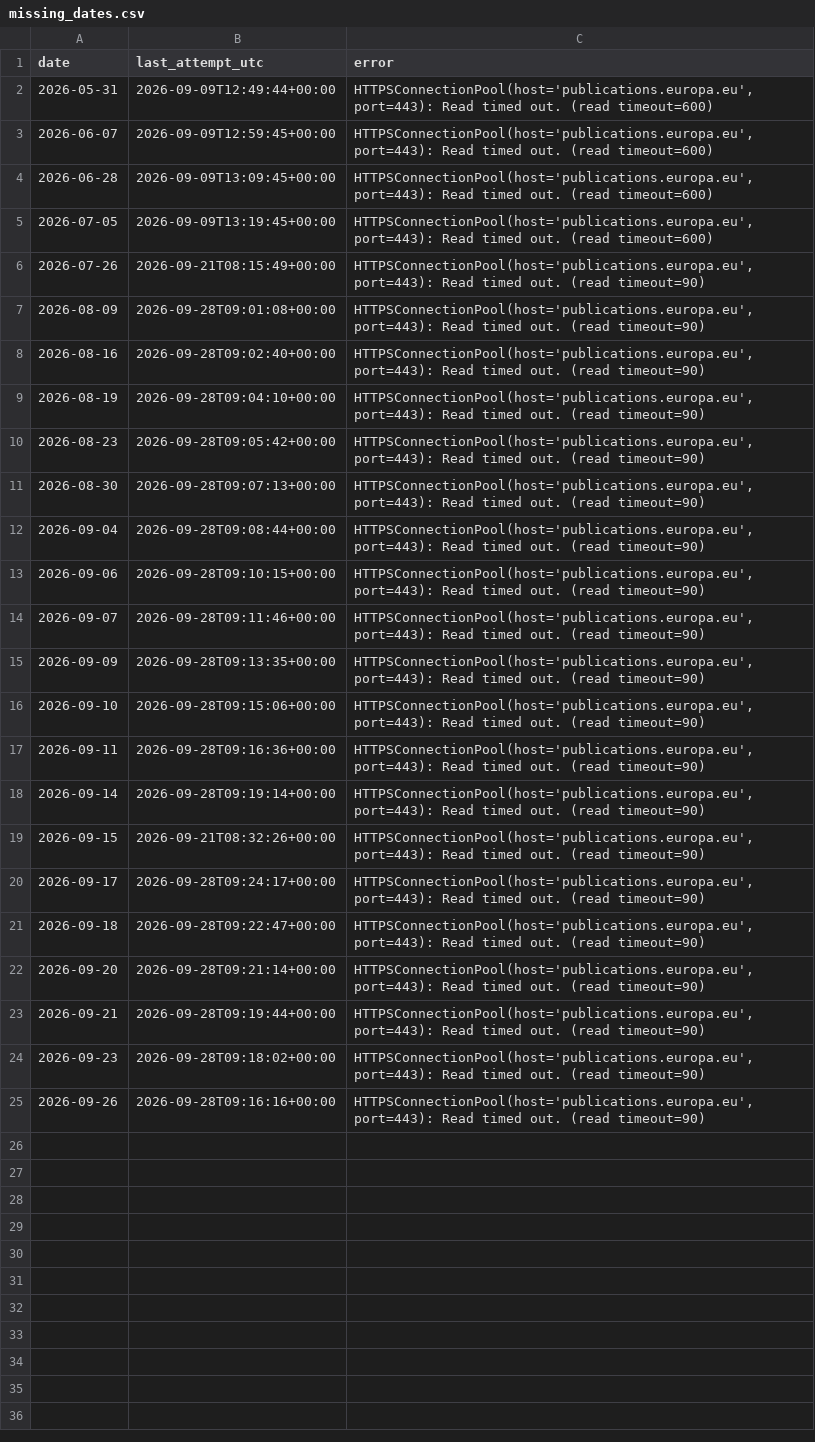
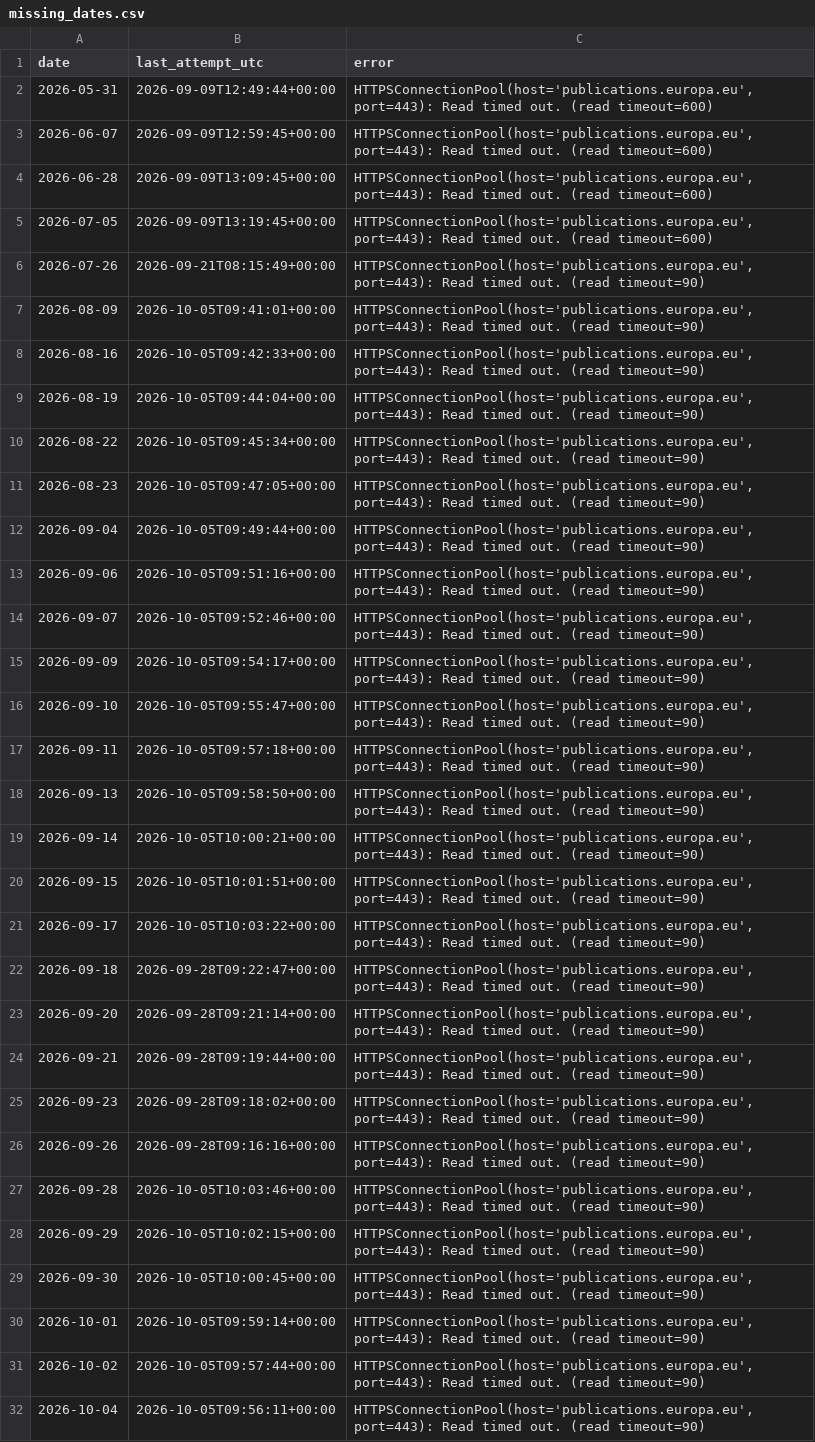
Before and after one commit to do-me/eur-lex, a CSV file: missing_dates.csv, drawn as a sheet.

```diff
--- a/missing_dates.csv
+++ b/missing_dates.csv
@@ -6,16 +6,17 @@ date,last_attempt_utc,error
 2026-07-26,2026-09-21T08:15:49+00:00,"HTTPSConnectionPool(host='publications.europa.eu', port=443): Read timed out. (read timeout=90)"
-2026-08-09,2026-09-28T09:01:08+00:00,"HTTPSConnectionPool(host='publications.europa.eu', port=443): Read timed out. (read timeout=90)"
-2026-08-16,2026-09-28T09:02:40+00:00,"HTTPSConnectionPool(host='publications.europa.eu', port=443): Read timed out. (read timeout=90)"
-2026-08-19,2026-09-28T09:04:10+00:00,"HTTPSConnectionPool(host='publications.europa.eu', port=443): Read timed out. (read timeout=90)"
-2026-08-23,2026-09-28T09:05:42+00:00,"HTTPSConnectionPool(host='publications.europa.eu', port=443): Read timed out. (read timeout=90)"
-2026-08-30,2026-09-28T09:07:13+00:00,"HTTPSConnectionPool(host='publications.europa.eu', port=443): Read timed out. (read timeout=90)"
-2026-09-04,2026-09-28T09:08:44+00:00,"HTTPSConnectionPool(host='publications.europa.eu', port=443): Read timed out. (read timeout=90)"
-2026-09-06,2026-09-28T09:10:15+00:00,"HTTPSConnectionPool(host='publications.europa.eu', port=443): Read timed out. (read timeout=90)"
-2026-09-07,2026-09-28T09:11:46+00:00,"HTTPSConnectionPool(host='publications.europa.eu', port=443): Read timed out. (read timeout=90)"
-2026-09-09,2026-09-28T09:13:35+00:00,"HTTPSConnectionPool(host='publications.europa.eu', port=443): Read timed out. (read timeout=90)"
-2026-09-10,2026-09-28T09:15:06+00:00,"HTTPSConnectionPool(host='publications.europa.eu', port=443): Read timed out. (read timeout=90)"
-2026-09-11,2026-09-28T09:16:36+00:00,"HTTPSConnectionPool(host='publications.europa.eu', port=443): Read timed out. (read timeout=90)"
-2026-09-14,2026-09-28T09:19:14+00:00,"HTTPSConnectionPool(host='publications.europa.eu', port=443): Read timed out. (read timeout=90)"
-2026-09-15,2026-09-21T08:32:26+00:00,"HTTPSConnectionPool(host='publications.europa.eu', port=443): Read timed out. (read timeout=90)"
-2026-09-17,2026-09-28T09:24:17+00:00,"HTTPSConnectionPool(host='publications.europa.eu', port=443): Read timed out. (read timeout=90)"
+2026-08-09,2026-10-05T09:41:01+00:00,"HTTPSConnectionPool(host='publications.europa.eu', port=443): Read timed out. (read timeout=90)"
+2026-08-16,2026-10-05T09:42:33+00:00,"HTTPSConnectionPool(host='publications.europa.eu', port=443): Read timed out. (read timeout=90)"
+2026-08-19,2026-10-05T09:44:04+00:00,"HTTPSConnectionPool(host='publications.europa.eu', port=443): Read timed out. (read timeout=90)"
+2026-08-22,2026-10-05T09:45:34+00:00,"HTTPSConnectionPool(host='publications.europa.eu', port=443): Read timed out. (read timeout=90)"
+2026-08-23,2026-10-05T09:47:05+00:00,"HTTPSConnectionPool(host='publications.europa.eu', port=443): Read timed out. (read timeout=90)"
+2026-09-04,2026-10-05T09:49:44+00:00,"HTTPSConnectionPool(host='publications.europa.eu', port=443): Read timed out. (read timeout=90)"
+2026-09-06,2026-10-05T09:51:16+00:00,"HTTPSConnectionPool(host='publications.europa.eu', port=443): Read timed out. (read timeout=90)"
+2026-09-07,2026-10-05T09:52:46+00:00,"HTTPSConnectionPool(host='publications.europa.eu', port=443): Read timed out. (read timeout=90)"
+2026-09-09,2026-10-05T09:54:17+00:00,"HTTPSConnectionPool(host='publications.europa.eu', port=443): Read timed out. (read timeout=90)"
+2026-09-10,2026-10-05T09:55:47+00:00,"HTTPSConnectionPool(host='publications.europa.eu', port=443): Read timed out. (read timeout=90)"
+2026-09-11,2026-10-05T09:57:18+00:00,"HTTPSConnectionPool(host='publications.europa.eu', port=443): Read timed out. (read timeout=90)"
+2026-09-13,2026-10-05T09:58:50+00:00,"HTTPSConnectionPool(host='publications.europa.eu', port=443): Read timed out. (read timeout=90)"
+2026-09-14,2026-10-05T10:00:21+00:00,"HTTPSConnectionPool(host='publications.europa.eu', port=443): Read timed out. (read timeout=90)"
+2026-09-15,2026-10-05T10:01:51+00:00,"HTTPSConnectionPool(host='publications.europa.eu', port=443): Read timed out. (read timeout=90)"
+2026-09-17,2026-10-05T10:03:22+00:00,"HTTPSConnectionPool(host='publications.europa.eu', port=443): Read timed out. (read timeout=90)"
 2026-09-18,2026-09-28T09:22:47+00:00,"HTTPSConnectionPool(host='publications.europa.eu', port=443): Read timed out. (read timeout=90)"
@@ -25 +26,7 @@ date,last_attempt_utc,error
 2026-09-26,2026-09-28T09:16:16+00:00,"HTTPSConnectionPool(host='publications.europa.eu', port=443): Read timed out. (read timeout=90)"
+2026-09-28,2026-10-05T10:03:46+00:00,"HTTPSConnectionPool(host='publications.europa.eu', port=443): Read timed out. (read timeout=90)"
+2026-09-29,2026-10-05T10:02:15+00:00,"HTTPSConnectionPool(host='publications.europa.eu', port=443): Read timed out. (read timeout=90)"
+2026-09-30,2026-10-05T10:00:45+00:00,"HTTPSConnectionPool(host='publications.europa.eu', port=443): Read timed out. (read timeout=90)"
+2026-10-01,2026-10-05T09:59:14+00:00,"HTTPSConnectionPool(host='publications.europa.eu', port=443): Read timed out. (read timeout=90)"
+2026-10-02,2026-10-05T09:57:44+00:00,"HTTPSConnectionPool(host='publications.europa.eu', port=443): Read timed out. (read timeout=90)"
+2026-10-04,2026-10-05T09:56:11+00:00,"HTTPSConnectionPool(host='publications.europa.eu', port=443): Read timed out. (read timeout=90)"
```
